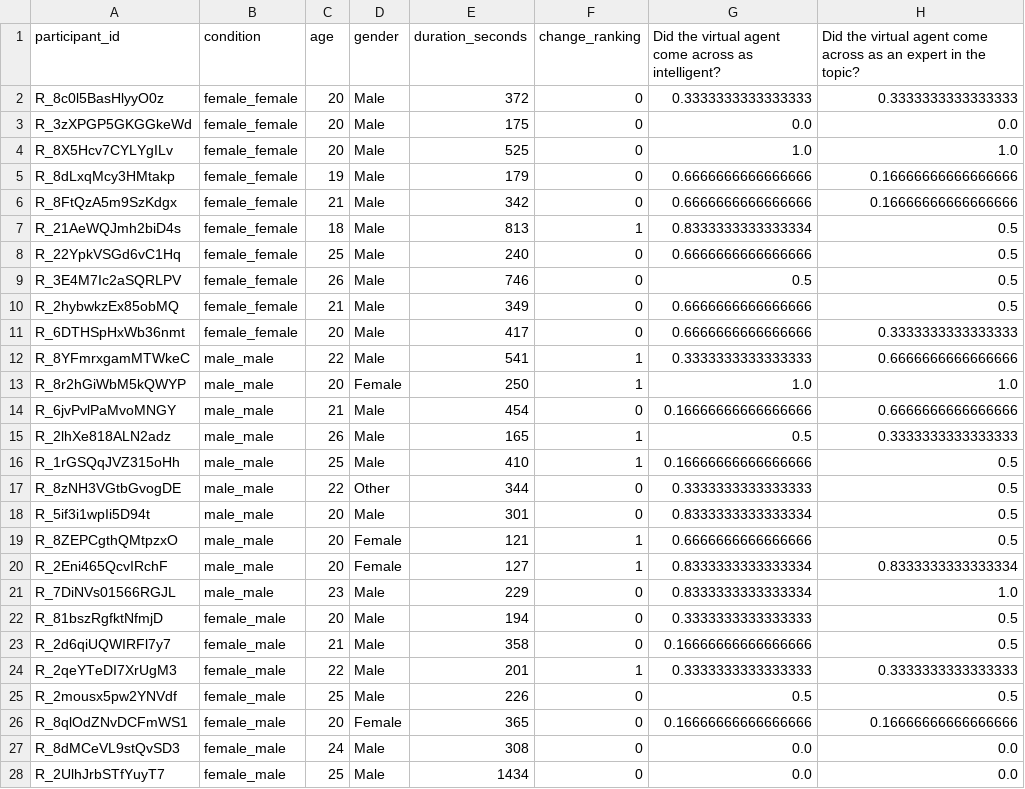
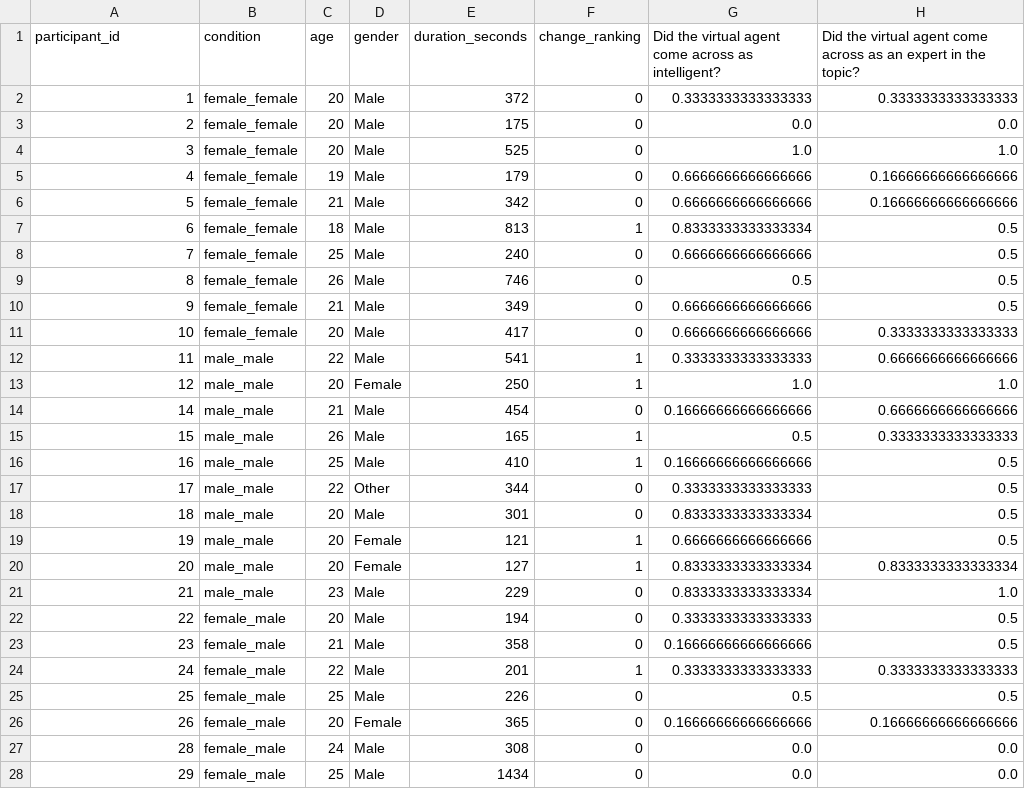
Before and after one commit to Oscarski/research-workshop-cognitive-science-and-ai, a CSV file: cleaned_data.csv, drawn as a sheet; only a part is shown; the diff covers the shown part only; the diff names each change by its address in the sheet, - before the commit and + after, or states it on an @@ line.

Commit message:
Added mediation analysis visualization and ordinal regression for trust/credibility analysis

```diff
--- a/cleaned_data.csv
+++ b/cleaned_data.csv
-A2 (participant_id): R_8c0l5BasHlyyO0z
+A2 (participant_id): 1
-A3 (participant_id): R_3zXPGP5GKGGkeWd
+A3 (participant_id): 2
-A4 (participant_id): R_8X5Hcv7CYLYgILv
+A4 (participant_id): 3
-A5 (participant_id): R_8dLxqMcy3HMtakp
+A5 (participant_id): 4
-A6 (participant_id): R_8FtQzA5m9SzKdgx
+A6 (participant_id): 5
-A7 (participant_id): R_21AeWQJmh2biD4s
+A7 (participant_id): 6
-A8 (participant_id): R_22YpkVSGd6vC1Hq
+A8 (participant_id): 7
-A9 (participant_id): R_3E4M7Ic2aSQRLPV
+A9 (participant_id): 8
-A10 (participant_id): R_2hybwkzEx85obMQ
+A10 (participant_id): 9
-A11 (participant_id): R_6DTHSpHxWb36nmt
+A11 (participant_id): 10
-A12 (participant_id): R_8YFmrxgamMTWkeC
+A12 (participant_id): 11
-A13 (participant_id): R_8r2hGiWbM5kQWYP
+A13 (participant_id): 12
-A14 (participant_id): R_6jvPvlPaMvoMNGY
+A14 (participant_id): 14
-A15 (participant_id): R_2lhXe818ALN2adz
+A15 (participant_id): 15
-A16 (participant_id): R_1rGSQqJVZ315oHh
+A16 (participant_id): 16
-A17 (participant_id): R_8zNH3VGtbGvogDE
+A17 (participant_id): 17
-A18 (participant_id): R_5if3i1wpIi5D94t
+A18 (participant_id): 18
-A19 (participant_id): R_8ZEPCgthQMtpzxO
+A19 (participant_id): 19
-A20 (participant_id): R_2Eni465QcvIRchF
+A20 (participant_id): 20
-A21 (participant_id): R_7DiNVs01566RGJL
+A21 (participant_id): 21
-A22 (participant_id): R_81bszRgfktNfmjD
+A22 (participant_id): 22
-A23 (participant_id): R_2d6qiUQWIRFl7y7
+A23 (participant_id): 23
-A24 (participant_id): R_2qeYTeDI7XrUgM3
+A24 (participant_id): 24
-A25 (participant_id): R_2mousx5pw2YNVdf
+A25 (participant_id): 25
-A26 (participant_id): R_8qlOdZNvDCFmWS1
+A26 (participant_id): 26
-A27 (participant_id): R_8dMCeVL9stQvSD3
+A27 (participant_id): 28
-A28 (participant_id): R_2UlhJrbSTfYuyT7
+A28 (participant_id): 29
```
Also changed, not shown: 13 edited cells elsewhere in this file, 2 other files.
